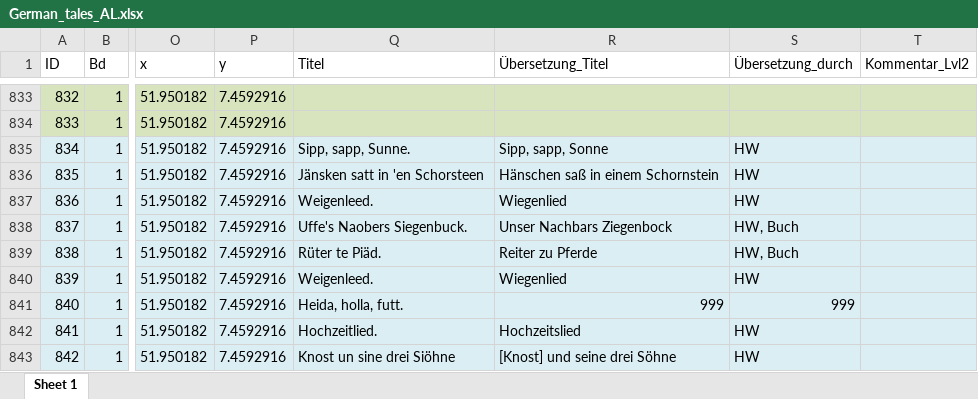
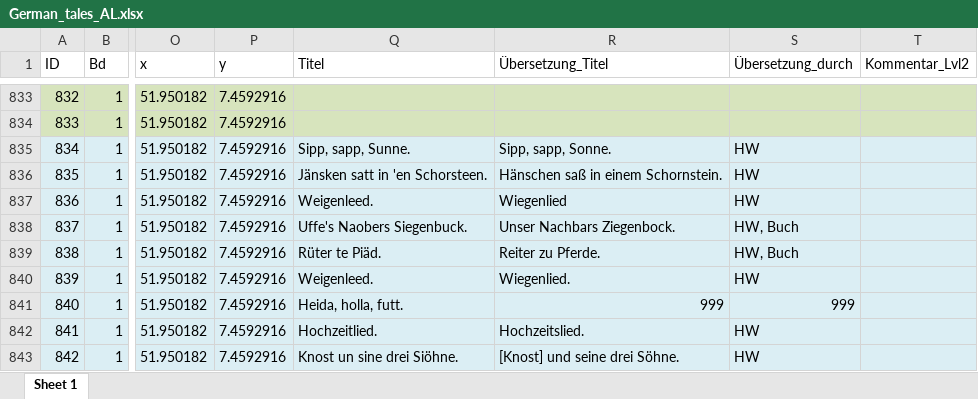
Before and after one commit to SchoenbergA/DWA, an Excel workbook: German_Tales/Data/German_tales_AL.xlsx, sheet Sheet 1, drawn as a sheet; only a part is shown, gaps mark what is left out; values as stored, in another font and other column widths than the file's, no borders; the diff covers the shown part only; the diff names each change by its address in the sheet, - before the commit and + after, or states it on an @@ line.

Commit message:
Update German_tales_AL.xlsx

```diff
--- a/German_Tales/Data/German_tales_AL.xlsx (sheet Sheet 1)
+++ b/German_Tales/Data/German_tales_AL.xlsx (sheet Sheet 1)
-R835 (Übersetzung_Titel): Sipp, sapp, Sonne
+R835 (Übersetzung_Titel): Sipp, sapp, Sonne.
-Q836 (Titel): Jänsken satt in 'en Schorsteen
+Q836 (Titel): Jänsken satt in 'en Schorsteen.
-R836 (Übersetzung_Titel): Hänschen saß in einem Schornstein
+R836 (Übersetzung_Titel): Hänschen saß in einem Schornstein.
-R838 (Übersetzung_Titel): Unser Nachbars Ziegenbock
+R838 (Übersetzung_Titel): Unser Nachbars Ziegenbock.
-R839 (Übersetzung_Titel): Reiter zu Pferde
+R839 (Übersetzung_Titel): Reiter zu Pferde.
-R840 (Übersetzung_Titel): Wiegenlied
+R840 (Übersetzung_Titel): Wiegenlied.
-R842 (Übersetzung_Titel): Hochzeitslied
+R842 (Übersetzung_Titel): Hochzeitslied.
-Q843 (Titel): Knost un sine drei Siöhne
+Q843 (Titel): Knost un sine drei Siöhne.
-R843 (Übersetzung_Titel): [Knost] und seine drei Söhne
+R843 (Übersetzung_Titel): [Knost] und seine drei Söhne.
```
Also changed, not shown: 13 edited cells and cell formats elsewhere in this sheet.
